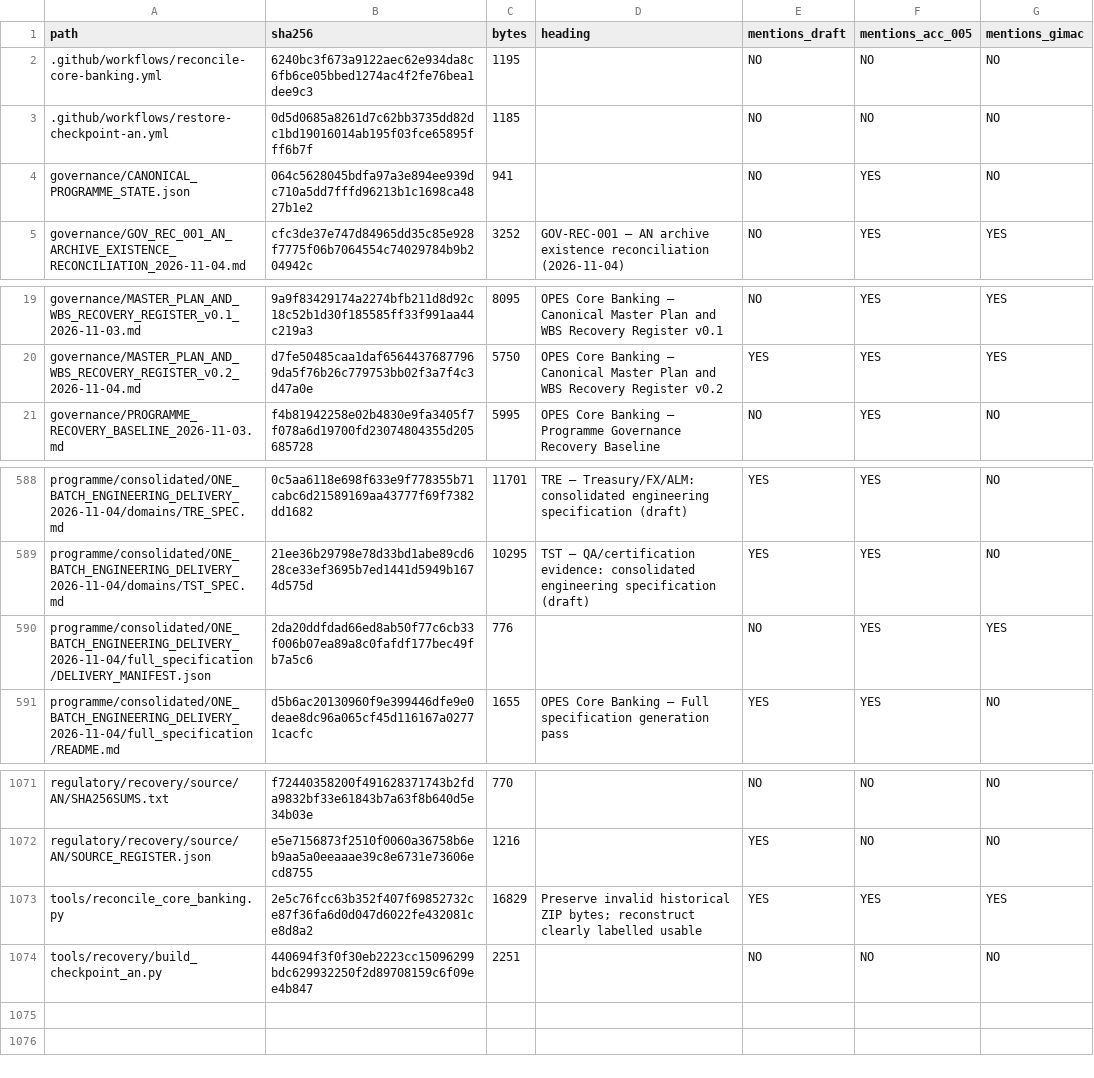
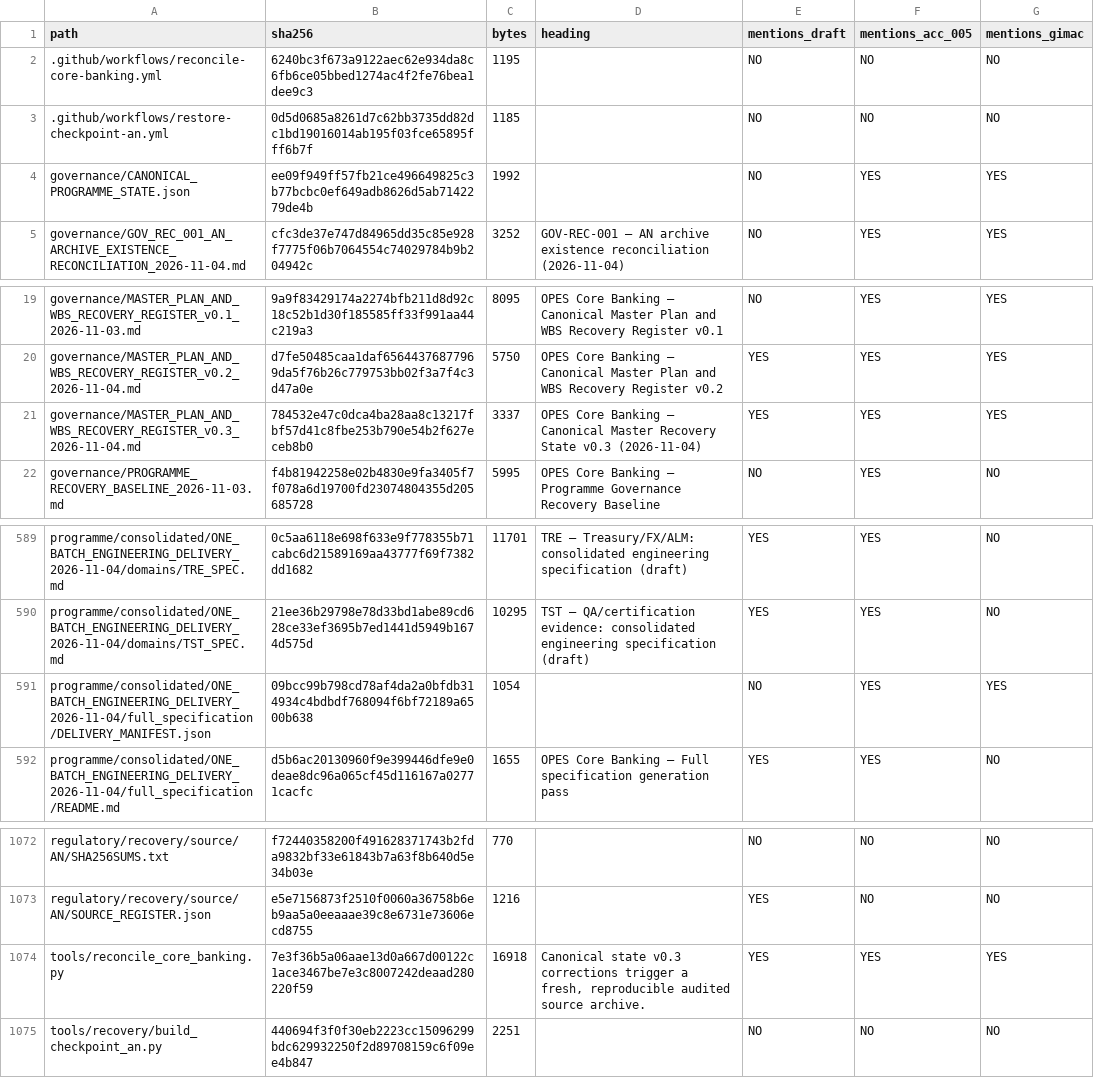
Before and after one commit to exerateanalytical/opescorebanking, a CSV file: programme/consolidated/ONE_BATCH_ENGINEERING_DELIVERY_2026-11-04/reconciliation_2026-11-04/verified_run/ALL_TEXT_CONTENT_CROSSWALK.csv, drawn as a sheet; only a part is shown, gaps mark what is left out.

```diff
--- a/programme/consolidated/ONE_BATCH_ENGINEERING_DELIVERY_2026-11-04/reconciliation_2026-11-04/verified_run/ALL_TEXT_CONTENT_CROSSWALK.csv
+++ b/programme/consolidated/ONE_BATCH_ENGINEERING_DELIVERY_2026-11-04/reconciliation_2026-11-04/verified_run/ALL_TEXT_CONTENT_CROSSWALK.csv
@@ -3,3 +3,3 @@ path,sha256,bytes,heading,mentions_draft,mentions_acc_005,mentions_gimac
 .github/workflows/restore-checkpoint-an.yml,0d5d0685a8261d7c62bb3735dd82dc1bd19016014ab195f03fce65895fff6b7f,1185,,NO,NO,NO
-governance/CANONICAL_PROGRAMME_STATE.json,064c5628045bdfa97a3e894ee939dc710a5dd7fffd96213b1c1698ca4827b1e2,941,,NO,YES,NO
+governance/CANONICAL_PROGRAMME_STATE.json,ee09f949ff57fb21ce496649825c3b77bcbc0ef649adb8626d5ab7142279de4b,1992,,NO,YES,YES
 governance/GOV_REC_001_AN_ARCHIVE_EXISTENCE_RECONCILIATION_2026-11-04.md,cfc3de37e747d84965dd35c85e928f7775f06b7064554c74029784b9b204942c,3252,GOV-REC-001 — AN archive existence reconciliation (2026-11-04),NO,YES,YES
@@ -20,2 +20,3 @@ governance/MASTER_PLAN_AND_WBS_RECOVERY_REGISTER_v0.1_2026-11-03.md,9a9f83429174
 governance/MASTER_PLAN_AND_WBS_RECOVERY_REGISTER_v0.2_2026-11-04.md,d7fe50485caa1daf65644376877969da5f76b26c779753bb02f3a7f4c3d47a0e,5750,OPES Core Banking — Canonical Master Plan and WBS Recovery Register v0.2,YES,YES,YES
+governance/MASTER_PLAN_AND_WBS_RECOVERY_REGISTER_v0.3_2026-11-04.md,784532e47c0dca4ba28aa8c13217fbf57d41c8fbe253b790e54b2f627eceb8b0,3337,OPES Core Banking — Canonical Master Recovery State v0.3 (2026-11-04),YES,YES,YES
 governance/PROGRAMME_RECOVERY_BASELINE_2026-11-03.md,f4b81942258e02b4830e9fa3405f7f078a6d19700fd23074804355d205685728,5995,OPES Core Banking — Programme Governance Recovery Baseline,NO,YES,NO
@@ -589,3 +590,3 @@ programme/consolidated/ONE_BATCH_ENGINEERING_DELIVERY_2026-11-04/domains/TRE_SPE
 programme/consolidated/ONE_BATCH_ENGINEERING_DELIVERY_2026-11-04/domains/TST_SPEC.md,21ee36b29798e78d33bd1abe89cd628ce33ef3695b7ed1441d5949b1674d575d,10295,TST — QA/certification evidence: consolidated engineering specification (draft),YES,YES,NO
-programme/consolidated/ONE_BATCH_ENGINEERING_DELIVERY_2026-11-04/full_specification/DELIVERY_MANIFEST.json,2da20ddfdad66ed8ab50f77c6cb33f006b07ea89a8c0fafdf177bec49fb7a5c6,776,,NO,YES,YES
+programme/consolidated/ONE_BATCH_ENGINEERING_DELIVERY_2026-11-04/full_specification/DELIVERY_MANIFEST.json,09bcc99b798cd78af4da2a0bfdb314934c4bdbdf768094f6bf72189a6500b638,1054,,NO,YES,YES
 programme/consolidated/ONE_BATCH_ENGINEERING_DELIVERY_2026-11-04/full_specification/README.md,d5b6ac20130960f9e399446dfe9e0deae8dc96a065cf45d116167a02771cacfc,1655,OPES Core Banking — Full specification generation pass,YES,YES,NO
@@ -1072,3 +1073,3 @@ regulatory/recovery/source/AN/SHA256SUMS.txt,f72440358200f491628371743b2fda9832b
 regulatory/recovery/source/AN/SOURCE_REGISTER.json,e5e7156873f2510f0060a36758b6eb9aa5a0eeaaae39c8e6731e73606ecd8755,1216,,YES,NO,NO
-tools/reconcile_core_banking.py,2e5c76fcc63b352f407f69852732ce87f36fa6d0d047d6022fe432081ce8d8a2,16829,Preserve invalid historical ZIP bytes; reconstruct clearly labelled usable,YES,YES,YES
+tools/reconcile_core_banking.py,7e3f36b5a06aae13d0a667d00122c1ace3467be7e3c8007242deaad280220f59,16918,"Canonical state v0.3 corrections trigger a fresh, reproducible audited source archive.",YES,YES,YES
 tools/recovery/build_checkpoint_an.py,440694f3f0f30eb2223cc15096299bdc629932250f2d89708159c6f09ee4b847,2251,,NO,NO,NO
```
Also changed, not shown: programme/consolidated/ONE_BATCH_ENGINEERING_DELIVERY_2026-11-04/reconciliation_2026-11-04/verified_run/ALL_TRACKED_SHA256.csv, 6 other files.
